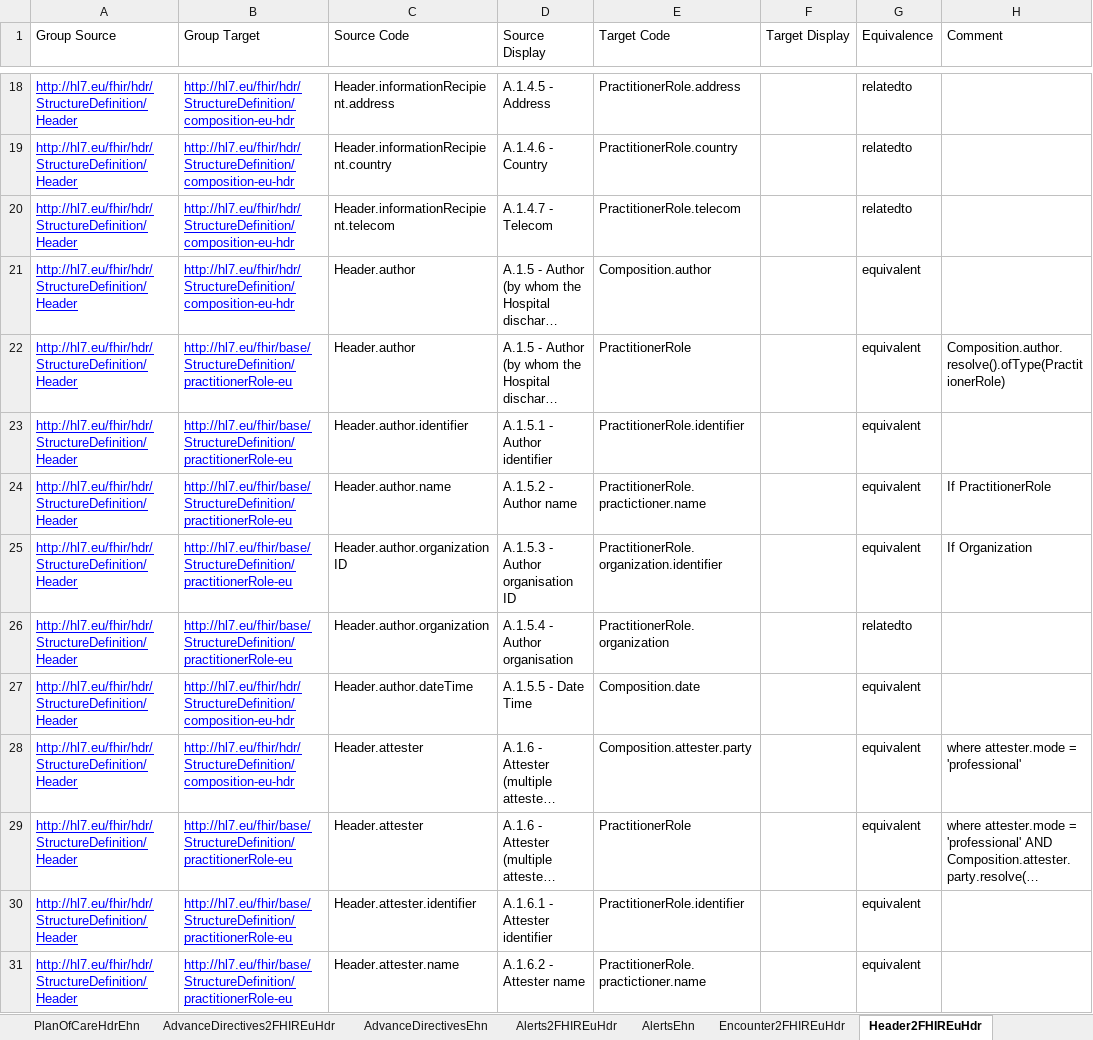
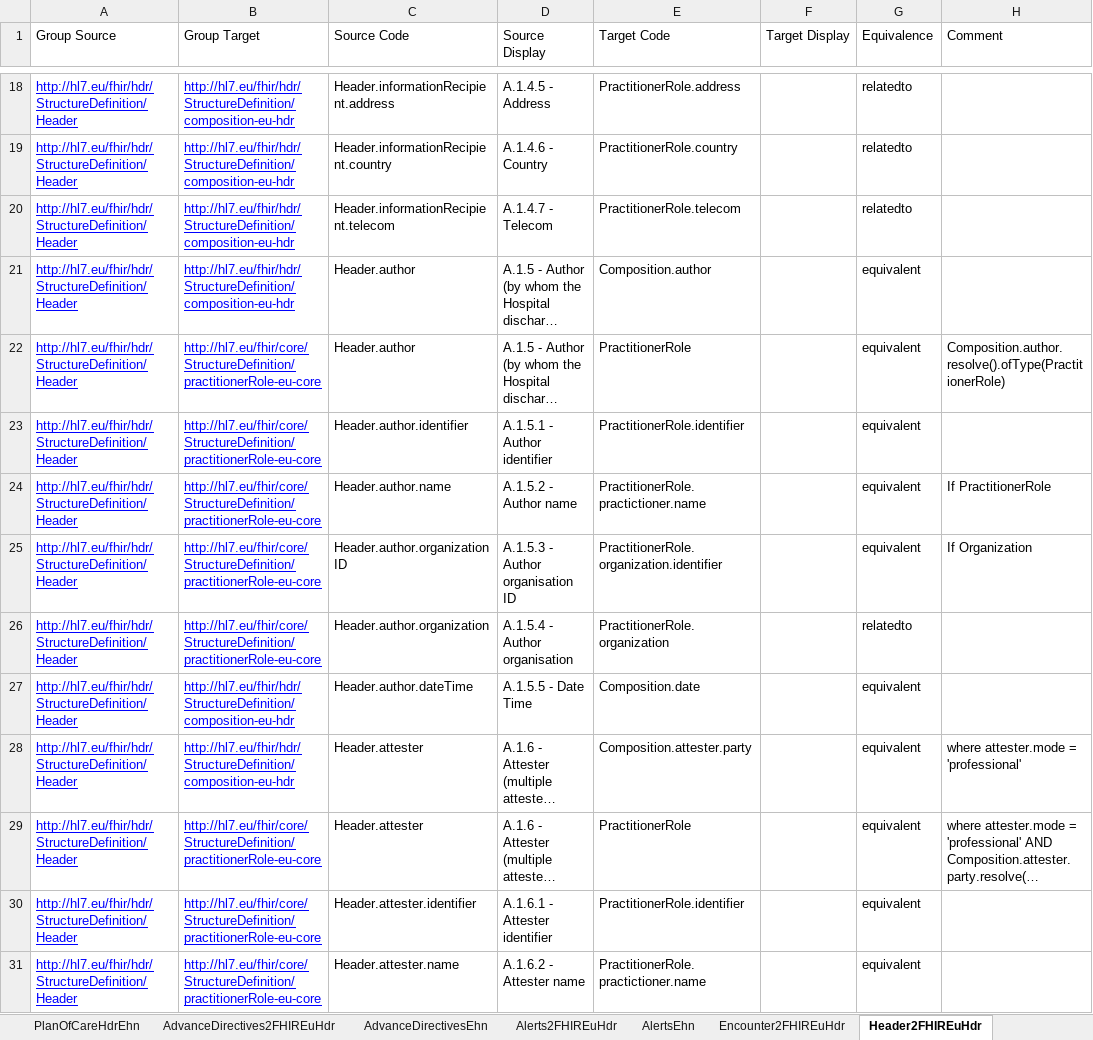
Before and after one commit to hl7-eu/hdr, an Excel workbook: models-src/hl7-hdr-models-and-maps.xlsx, sheet Header2FHIREuHdr, drawn as a sheet; only a part is shown, gaps mark what is left out; long unchanged cells end in …; values as stored, in another font and other column widths than the file's, no borders; the diff covers the shown part only; the diff names each change by its address in the sheet, - before the commit and + after, or states it on an @@ line.

```diff
--- a/models-src/hl7-hdr-models-and-maps.xlsx (sheet Header2FHIREuHdr)
+++ b/models-src/hl7-hdr-models-and-maps.xlsx (sheet Header2FHIREuHdr)
-B22:B26 (Group Target): http://hl7.eu/fhir/base/StructureDefinition/practitionerRole-eu
+B22:B26 (Group Target): http://hl7.eu/fhir/core/StructureDefinition/practitionerRole-eu-core
-B29:B31 (Group Target): http://hl7.eu/fhir/base/StructureDefinition/practitionerRole-eu
+B29:B31 (Group Target): http://hl7.eu/fhir/core/StructureDefinition/practitionerRole-eu-core
```
Also changed, not shown: 11 edited cells elsewhere in this sheet, sheet Subject2FHIREuHdr, sheet ConceptMaps, sheet Encounter2FHIREuHdr, sheet HospitalStay2FHIREuHdr, sheet LogicalModels, sheet IG-groups, other sheet tabs, 10 other files.
